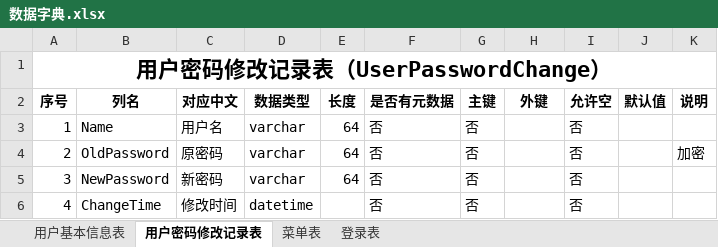
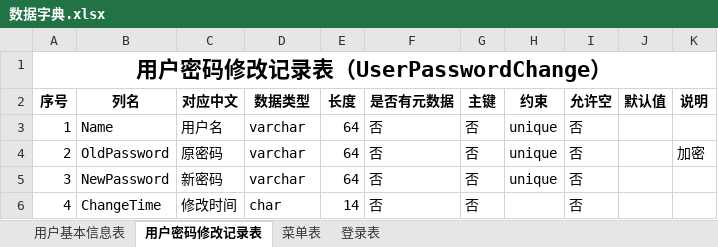
Before and after one commit to devBuaa/NBlog, an Excel workbook: NBlog/resource/document/数据字典.xlsx, sheet 用户密码修改记录表, drawn as a sheet; values as stored, in another font and other column widths than the file's, no borders; the diff names each change by its address in the sheet, - before the commit and + after, or states it on an @@ line.

```diff
--- a/NBlog/resource/document/数据字典.xlsx (sheet 用户密码修改记录表)
+++ b/NBlog/resource/document/数据字典.xlsx (sheet 用户密码修改记录表)
-H2: 外键
+H2: 约束
-H3:H5 (约束): (empty)
+H3:H5 (约束): unique
-D6 (数据类型): datetime
+D6 (数据类型): char
-E6 (长度): (empty)
+E6 (长度): 14
```
Also changed, not shown: sheet 用户基本信息表, sheet 菜单表, sheet 登录表.
